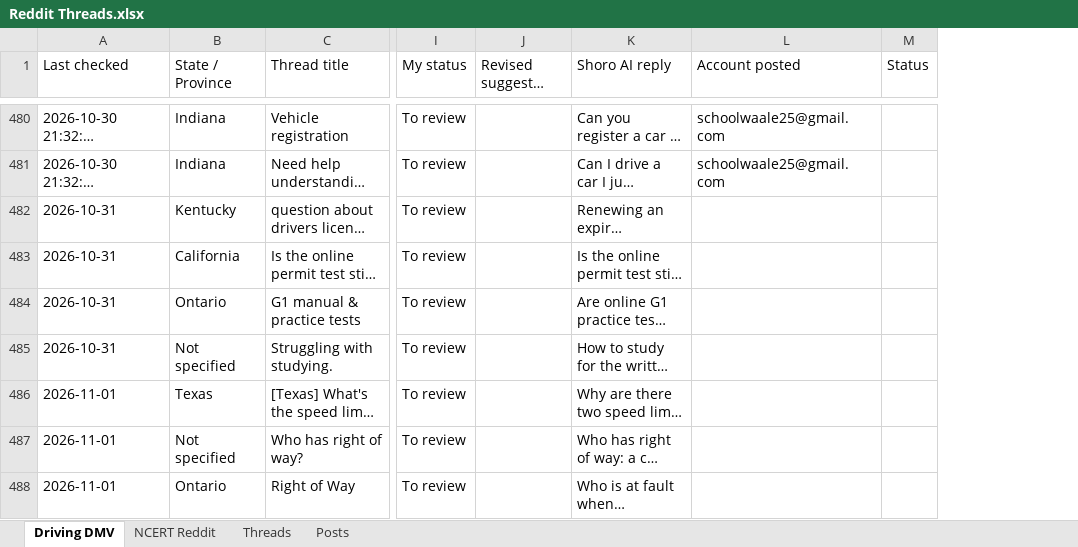
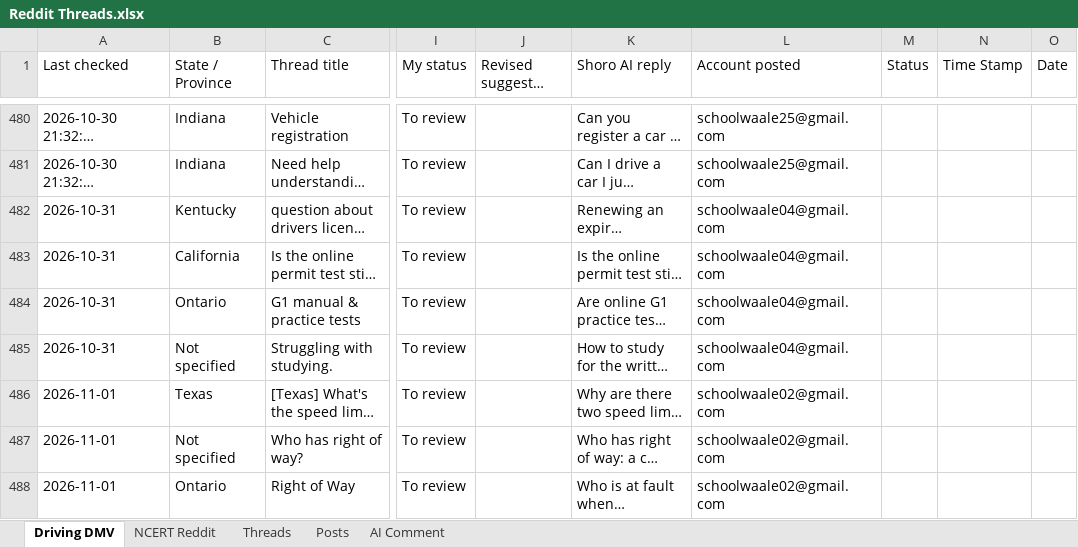
Before and after one commit to snehan02/AI-Reddit, an Excel workbook: data/Reddit Threads.xlsx, sheet Driving DMV, drawn as a sheet; only a part is shown, gaps mark what is left out; long unchanged cells end in …; values as stored, in another font and other column widths than the file's, no cell formats; the diff covers the shown part only; the diff names each change by its address in the sheet, - before the commit and + after, or states it on an @@ line.

```diff
--- a/data/Reddit Threads.xlsx (sheet Driving DMV)
+++ b/data/Reddit Threads.xlsx (sheet Driving DMV)
+sheet tab: AI Comment
+column N (Time Stamp), empty
+column O (Date), empty
-L482:L485 (Account posted): (empty)
+L482:L485 (Account posted): schoolwaale04@gmail.com
-L486:L488 (Account posted): (empty)
+L486:L488 (Account posted): schoolwaale02@gmail.com
```
Also changed, not shown: 160 added rows and 313 edited cells elsewhere in this sheet, sheet Posts, cell formats, hidden cells, 58 other files.
